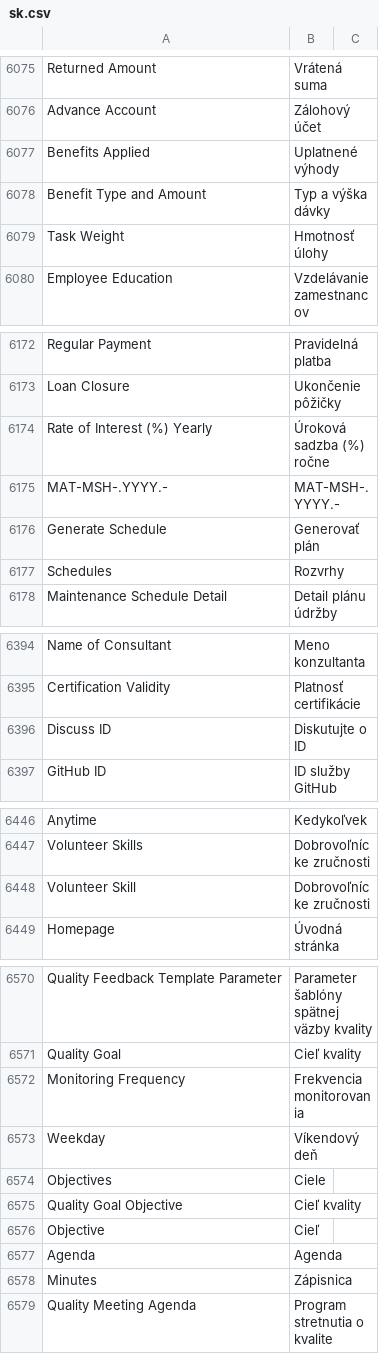
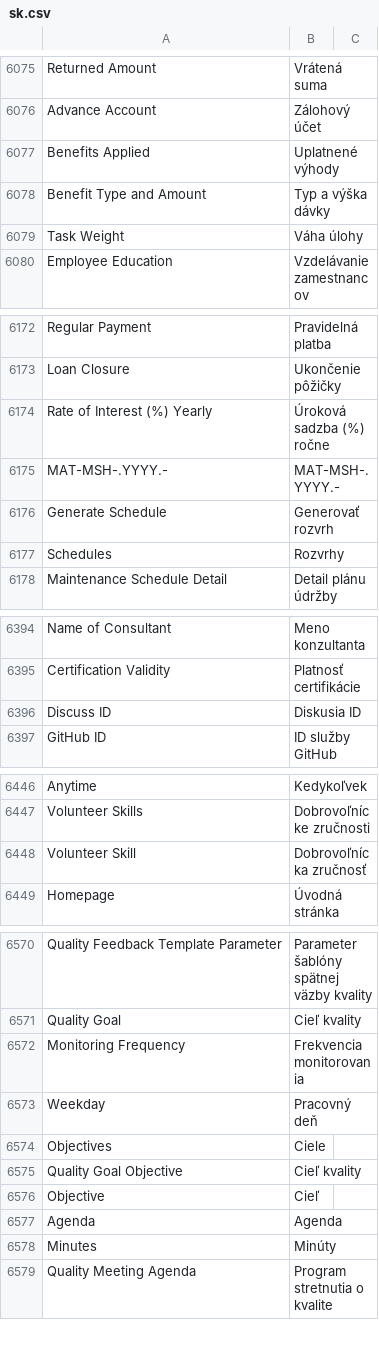
Before and after one commit to jakubsepik/frappe_docker, a CSV file: translations/erpnext/sk.csv, drawn as a sheet; only a part is shown, gaps mark what is left out; the diff covers the shown part only.

Commit message:
Update sk.csv

```diff
--- a/translations/erpnext/sk.csv
+++ b/translations/erpnext/sk.csv
@@ -6078,3 +6078,3 @@ Benefits Applied,Uplatnené výhody,
 Benefit Type and Amount,Typ a výška dávky,
-Task Weight,Hmotnosť úlohy,
+Task Weight,Váha úlohy,
 Employee Education,Vzdelávanie zamestnancov,
@@ -6175,3 +6175,3 @@ Rate of Interest (%) Yearly,Úroková sadzba (%) ročne,
 MAT-MSH-.YYYY.-,MAT-MSH-.YYYY.-,
-Generate Schedule,Generovať plán,
+Generate Schedule,Generovať rozvrh,
 Schedules,Rozvrhy,
@@ -6395,3 +6395,3 @@ Name of Consultant,Meno konzultanta,
 Certification Validity,Platnosť certifikácie,
-Discuss ID,Diskutujte o ID,
+Discuss ID,Diskusia ID,
 GitHub ID,ID služby GitHub,
@@ -6447,3 +6447,3 @@ Anytime,Kedykoľvek,
 Volunteer Skills,Dobrovoľnícke zručnosti,
-Volunteer Skill,Dobrovoľnícke zručnosti,
+Volunteer Skill,Dobrovoľnícka zručnosť,
 Homepage,Úvodná stránka,
@@ -6572,3 +6572,3 @@ Quality Goal,Cieľ kvality,
 Monitoring Frequency,Frekvencia monitorovania,
-Weekday,Víkendový deň,
+Weekday,Pracovný deň,
 Objectives,Ciele,
@@ -6577,3 +6577,3 @@ Objective,Cieľ,
 Agenda,Agenda,
-Minutes,Zápisnica,
+Minutes,Minúty,
 Quality Meeting Agenda,Program stretnutia o kvalite,
```
Also changed, not shown: 2 edited cells elsewhere in this file.
